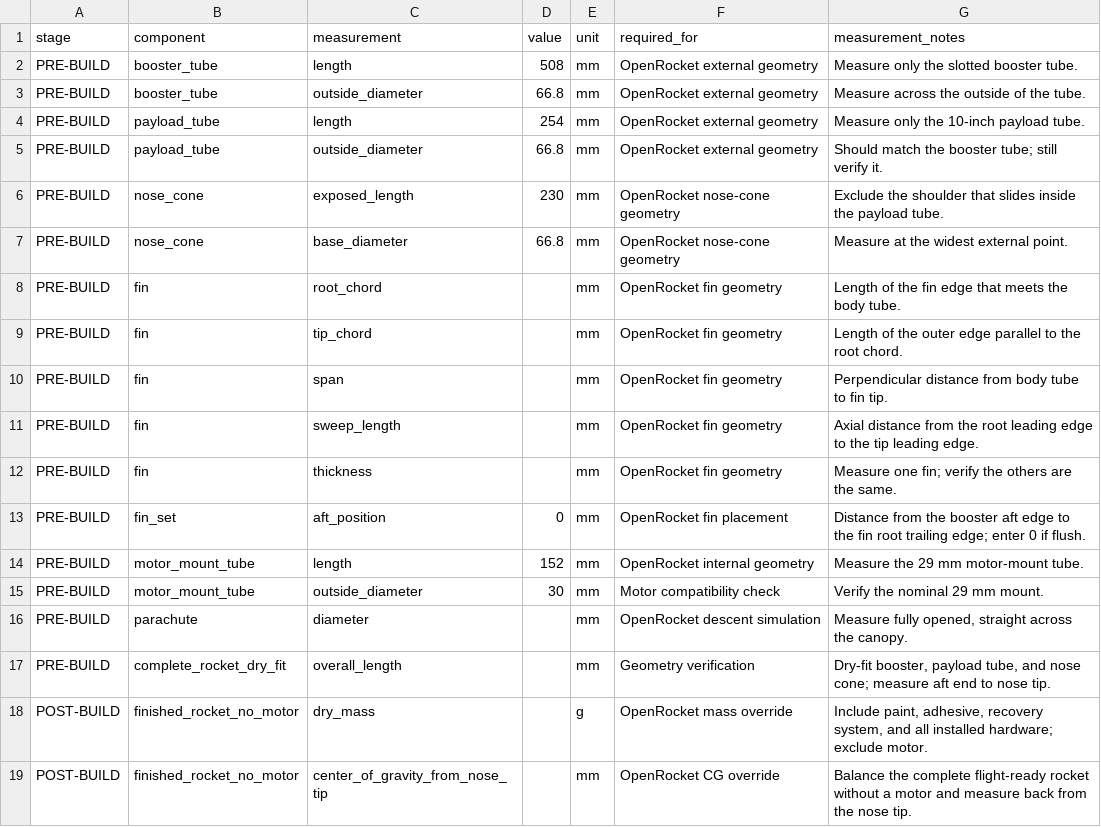
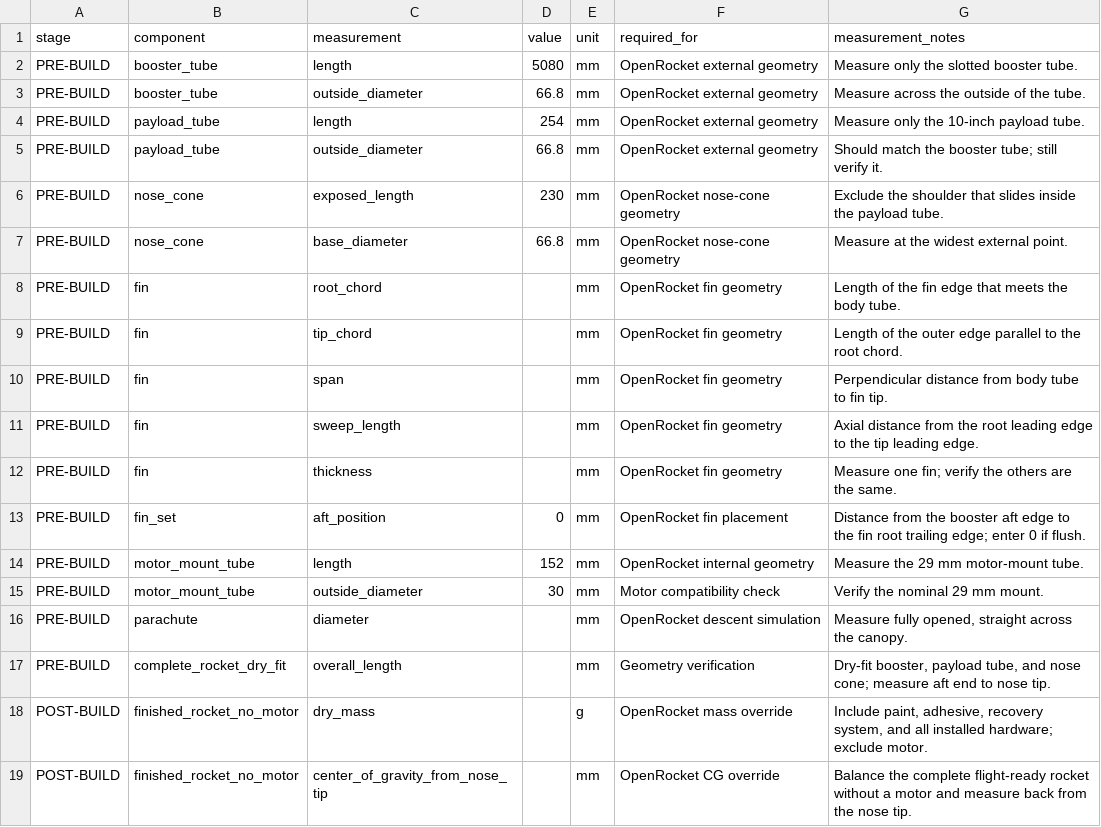
Before and after one commit to tjackh007/summer-rocketry-project, a CSV file: data/measurements/kit-baseline.csv, drawn as a sheet.

Commit message:
Update kit-baseline.csv

```diff
--- a/data/measurements/kit-baseline.csv
+++ b/data/measurements/kit-baseline.csv
@@ -1,3 +1,3 @@
 stage,component,measurement,value,unit,required_for,measurement_notes
-PRE-BUILD,booster_tube,length,508,mm,OpenRocket external geometry,Measure only the slotted booster tube.
+PRE-BUILD,booster_tube,length,5080,mm,OpenRocket external geometry,Measure only the slotted booster tube.
 PRE-BUILD,booster_tube,outside_diameter,66.8,mm,OpenRocket external geometry,Measure across the outside of the tube.
```
